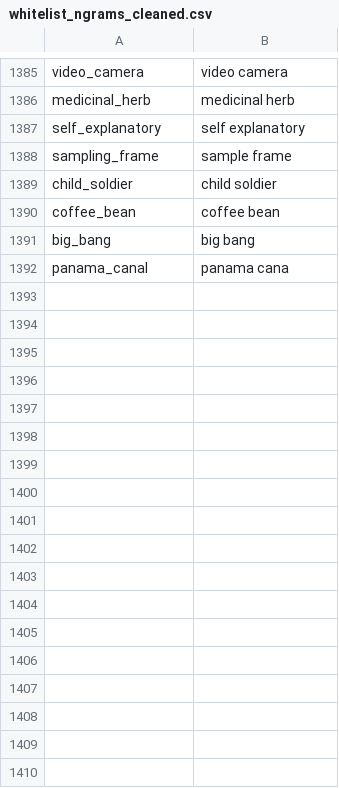
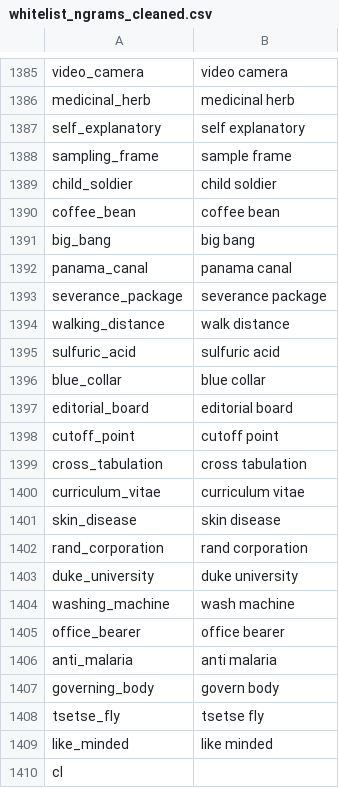
Before and after one commit to Matheusoz/el-processing-tools-wb, a CSV file: data/whitelists/whitelists/whitelist_ngrams_cleaned.csv, drawn as a sheet; only a part is shown, gaps mark what is left out.

Commit message:
Version bump and changelog

```diff
--- a/data/whitelists/whitelists/whitelist_ngrams_cleaned.csv
+++ b/data/whitelists/whitelists/whitelist_ngrams_cleaned.csv
@@ -1391,2 +1391,20 @@ coffee_bean,coffee bean
 big_bang,big bang
-panama_canal,panama cana
+panama_canal,panama canal
+severance_package,severance package
+walking_distance,walk distance
+sulfuric_acid,sulfuric acid
+blue_collar,blue collar
+editorial_board,editorial board
+cutoff_point,cutoff point
+cross_tabulation,cross tabulation
+curriculum_vitae,curriculum vitae
+skin_disease,skin disease
+rand_corporation,rand corporation
+duke_university,duke university
+washing_machine,wash machine
+office_bearer,office bearer
+anti_malaria,anti malaria
+governing_body,govern body
+tsetse_fly,tsetse fly
+like_minded,like minded
+cl
```
